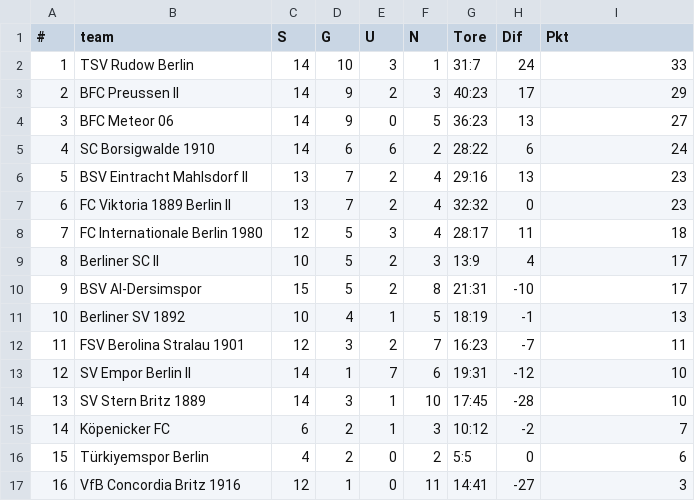
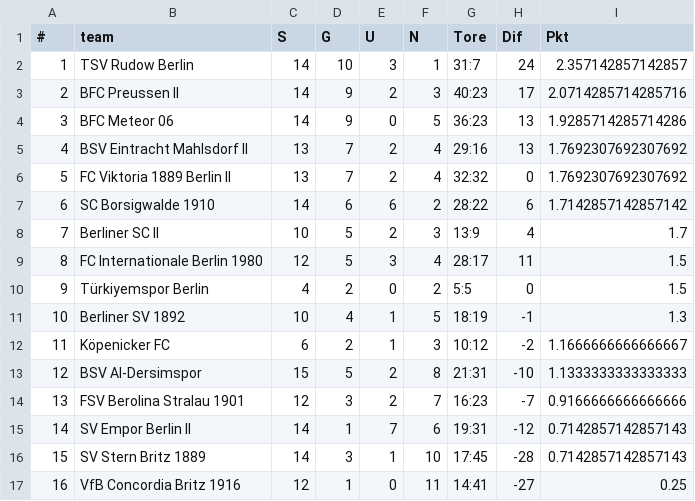
Before and after one commit to mkreuschner/berlinersc-football-analysis.github.io, a CSV file: data/kunstrasentabelle.csv, drawn as a sheet; removed rows and columns are numbered as before the commit, all else as after; the diff names each change by its address in the sheet, - before the commit and + after, or states it on an @@ line.

```diff
--- a/data/kunstrasentabelle.csv
+++ b/data/kunstrasentabelle.csv
-I2 (Pkt): 33
+I2 (Pkt): 2.357142857142857
-I3 (Pkt): 29
+I3 (Pkt): 2.0714285714285716
-I4 (Pkt): 27
+I4 (Pkt): 1.9285714285714286
-row 5: 4 | SC Borsigwalde 1910 | 14 | 6 | 6 | 2 | 28:22 | 6 | 24
@@ column A (#) renumbered between rows 5 and 16 @@
-I5:I6 (Pkt): 23
+I5:I6 (Pkt): 1.7692307692307692
-row 8: 7 | FC Internationale Berlin 1980 | 12 | 5 | 3 | 4 | 28:17 | 11 | 18
+row 7: 6 | SC Borsigwalde 1910 | 14 | 6 | 6 | 2 | 28:22 | 6 | 1.7142857142857142
-I8 (Pkt): 17
+I8 (Pkt): 1.7
-row 10: 9 | BSV Al-Dersimspor | 15 | 5 | 2 | 8 | 21:31 | -10 | 17
+row 9: 8 | FC Internationale Berlin 1980 | 12 | 5 | 3 | 4 | 28:17 | 11 | 1.5
+row 10: 9 | Türkiyemspor Berlin | 4 | 2 | 0 | 2 | 5:5 | 0 | 1.5
-I11 (Pkt): 13
+I11 (Pkt): 1.3
+row 12: 11 | Köpenicker FC | 6 | 2 | 1 | 3 | 10:12 | -2 | 1.1666666666666667
+row 13: 12 | BSV Al-Dersimspor | 15 | 5 | 2 | 8 | 21:31 | -10 | 1.1333333333333333
-I14 (Pkt): 11
+I14 (Pkt): 0.9166666666666666
-I15:I16 (Pkt): 10
+I15:I16 (Pkt): 0.7142857142857143
-row 15: 14 | Köpenicker FC | 6 | 2 | 1 | 3 | 10:12 | -2 | 7
-row 16: 15 | Türkiyemspor Berlin | 4 | 2 | 0 | 2 | 5:5 | 0 | 6
-I17 (Pkt): 3
+I17 (Pkt): 0.25
```
Also changed, not shown: data/kleinkunstrasentabelle.csv, data/rasentabelle.csv.
